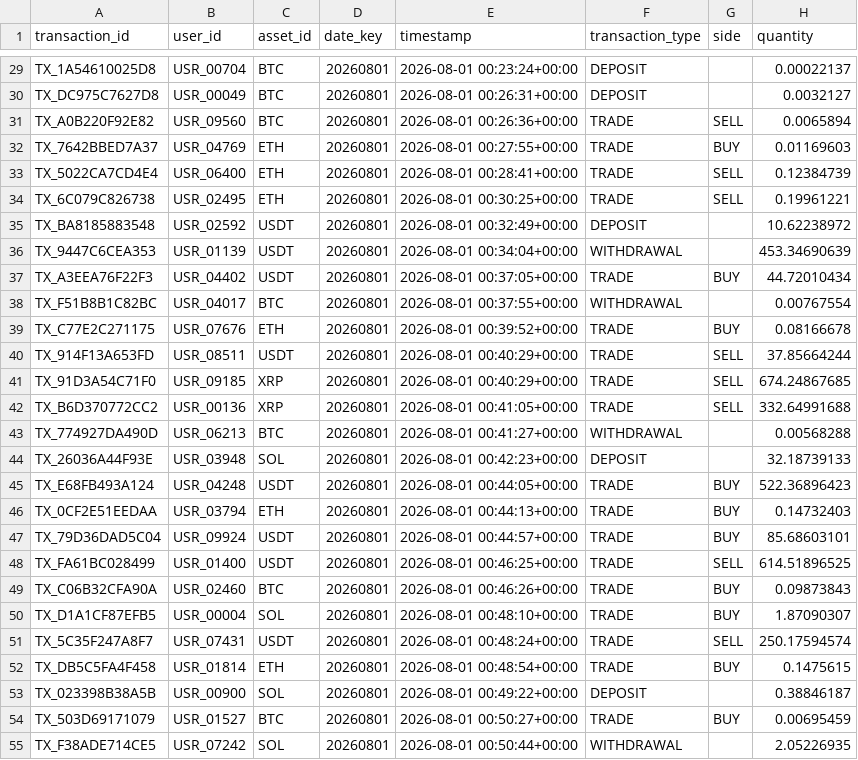
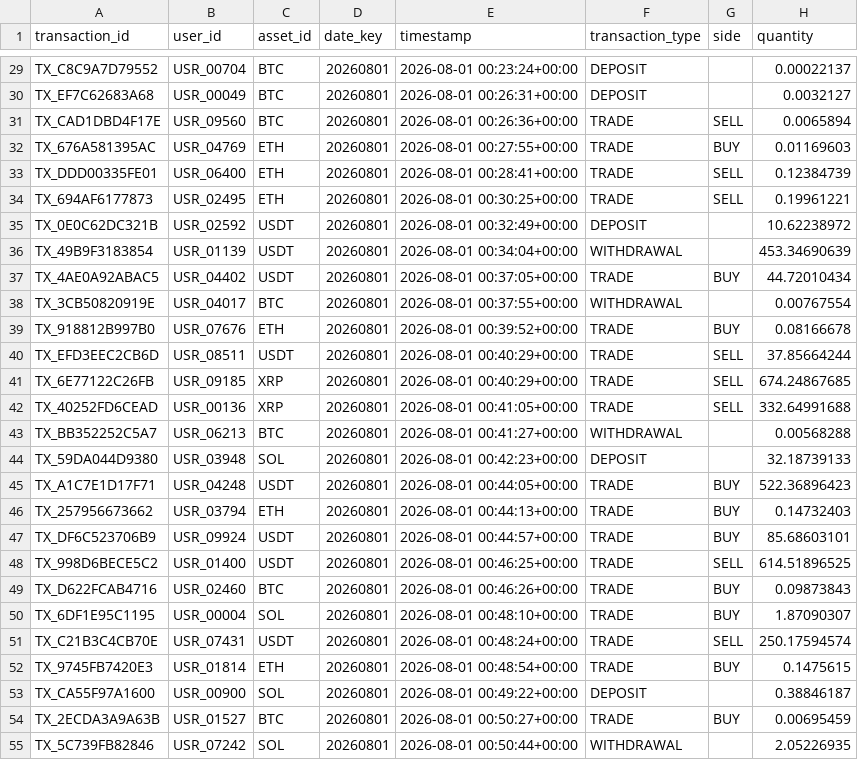
Before and after one commit to hriday-sobti/exchange-control-desk, a CSV file: data/synthetic/transactions_sample.csv, drawn as a sheet; only a part is shown, gaps mark what is left out; the diff covers the shown part only; the diff names each change by its address in the sheet, - before the commit and + after, or states it on an @@ line.

```diff
--- a/data/synthetic/transactions_sample.csv
+++ b/data/synthetic/transactions_sample.csv
-A29 (transaction_id): TX_1A54610025D8
+A29 (transaction_id): TX_C8C9A7D79552
-A30 (transaction_id): TX_DC975C7627D8
+A30 (transaction_id): TX_EF7C62683A68
-A31 (transaction_id): TX_A0B220F92E82
+A31 (transaction_id): TX_CAD1DBD4F17E
-A32 (transaction_id): TX_7642BBED7A37
+A32 (transaction_id): TX_676A581395AC
-A33 (transaction_id): TX_5022CA7CD4E4
+A33 (transaction_id): TX_DDD00335FE01
-A34 (transaction_id): TX_6C079C826738
+A34 (transaction_id): TX_694AF6177873
-A35 (transaction_id): TX_BA8185883548
+A35 (transaction_id): TX_0E0C62DC321B
-A36 (transaction_id): TX_9447C6CEA353
+A36 (transaction_id): TX_49B9F3183854
-A37 (transaction_id): TX_A3EEA76F22F3
+A37 (transaction_id): TX_4AE0A92ABAC5
-A38 (transaction_id): TX_F51B8B1C82BC
+A38 (transaction_id): TX_3CB50820919E
-A39 (transaction_id): TX_C77E2C271175
+A39 (transaction_id): TX_918812B997B0
-A40 (transaction_id): TX_914F13A653FD
+A40 (transaction_id): TX_EFD3EEC2CB6D
-A41 (transaction_id): TX_91D3A54C71F0
+A41 (transaction_id): TX_6E77122C26FB
-A42 (transaction_id): TX_B6D370772CC2
+A42 (transaction_id): TX_40252FD6CEAD
-A43 (transaction_id): TX_774927DA490D
+A43 (transaction_id): TX_BB352252C5A7
-A44 (transaction_id): TX_26036A44F93E
+A44 (transaction_id): TX_59DA044D9380
-A45 (transaction_id): TX_E68FB493A124
+A45 (transaction_id): TX_A1C7E1D17F71
-A46 (transaction_id): TX_0CF2E51EEDAA
+A46 (transaction_id): TX_257956673662
-A47 (transaction_id): TX_79D36DAD5C04
+A47 (transaction_id): TX_DF6C523706B9
-A48 (transaction_id): TX_FA61BC028499
+A48 (transaction_id): TX_998D6BECE5C2
-A49 (transaction_id): TX_C06B32CFA90A
+A49 (transaction_id): TX_D622FCAB4716
-A50 (transaction_id): TX_D1A1CF87EFB5
+A50 (transaction_id): TX_6DF1E95C1195
-A51 (transaction_id): TX_5C35F247A8F7
+A51 (transaction_id): TX_C21B3C4CB70E
-A52 (transaction_id): TX_DB5C5FA4F458
+A52 (transaction_id): TX_9745FB7420E3
-A53 (transaction_id): TX_023398B38A5B
+A53 (transaction_id): TX_CA55F97A1600
-A54 (transaction_id): TX_503D69171079
+A54 (transaction_id): TX_2ECDA3A9A63B
-A55 (transaction_id): TX_F38ADE714CE5
+A55 (transaction_id): TX_5C739FB82846
```
Also changed, not shown: 73 edited cells elsewhere in this file, data/synthetic/ground_truth_anomalies.csv, outputs/executive/market_platform_divergence.csv, 24 other files.
